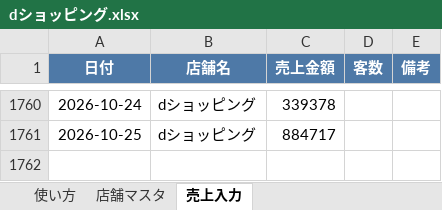
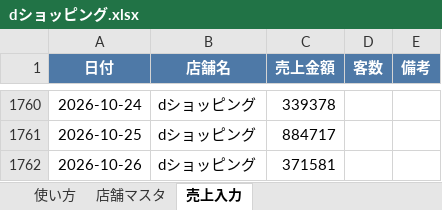
Before and after one commit to bossbossec-coder/bigboss-special-page, an Excel workbook: dashboard/data/incoming/dショッピング.xlsx, sheet 売上入力, drawn as a sheet; only a part is shown, gaps mark what is left out; values as stored, in another font and other column widths than the file's, no borders; the diff names each change by its address in the sheet, - before the commit and + after, or states it on an @@ line.

Commit message:
売上データ追加: dショッピング.xlsx

```diff
--- a/dashboard/data/incoming/dショッピング.xlsx (sheet 売上入力)
+++ b/dashboard/data/incoming/dショッピング.xlsx (sheet 売上入力)
+row 1762: 2026-10-26 | dショッピング | 371581
```
